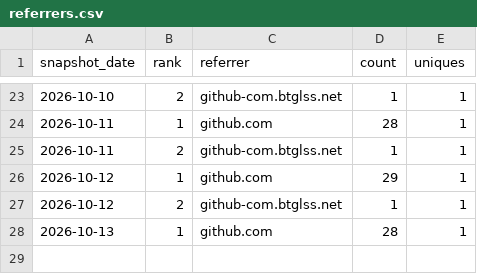
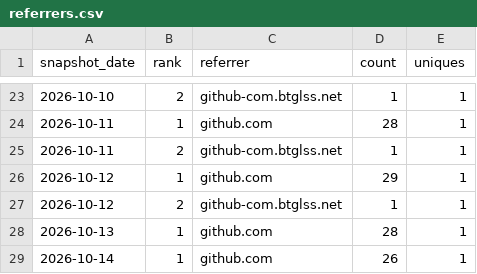
Before and after one commit to danielep71/VBA-PROBABILITY-DISTRIBUTIONS, a CSV file: data/referrers.csv, drawn as a sheet; only a part is shown, gaps mark what is left out; the diff names each change by its address in the sheet, - before the commit and + after, or states it on an @@ line.

```diff
--- a/data/referrers.csv
+++ b/data/referrers.csv
+row 29: 2026-10-14 | 1 | github.com | 26 | 1
```
Also changed, not shown: data/popular_paths.csv, data/traffic.csv, 2 other files.
